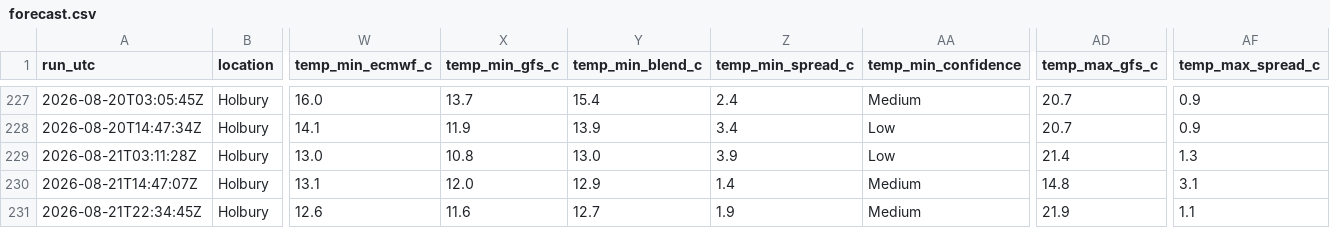
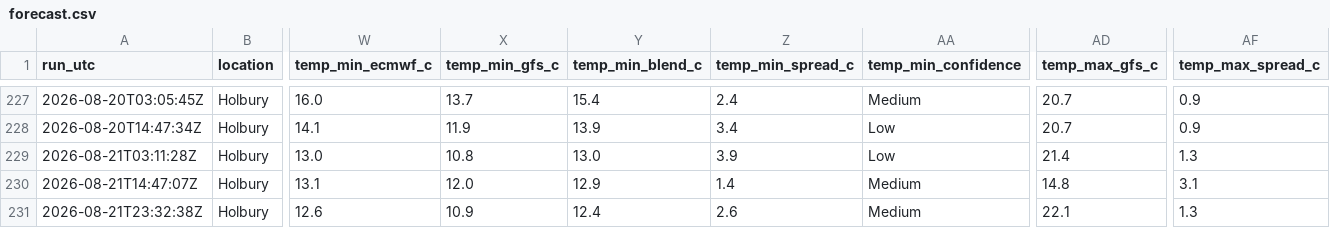
Before and after one commit to alivebe-a11y/weat, a CSV file: data/forecast.csv, drawn as a sheet; only a part is shown, gaps mark what is left out; the diff names each change by its address in the sheet, - before the commit and + after, or states it on an @@ line.

```diff
--- a/data/forecast.csv
+++ b/data/forecast.csv
-A231 (run_utc): 2026-08-21T22:34:45Z
+A231 (run_utc): 2026-08-21T23:32:38Z
-X231 (temp_min_gfs_c): 11.6
+X231 (temp_min_gfs_c): 10.9
-Y231 (temp_min_blend_c): 12.7
+Y231 (temp_min_blend_c): 12.4
-Z231 (temp_min_spread_c): 1.9
+Z231 (temp_min_spread_c): 2.6
-AD231 (temp_max_gfs_c): 21.9
+AD231 (temp_max_gfs_c): 22.1
-AF231 (temp_max_spread_c): 1.1
+AF231 (temp_max_spread_c): 1.3
```
